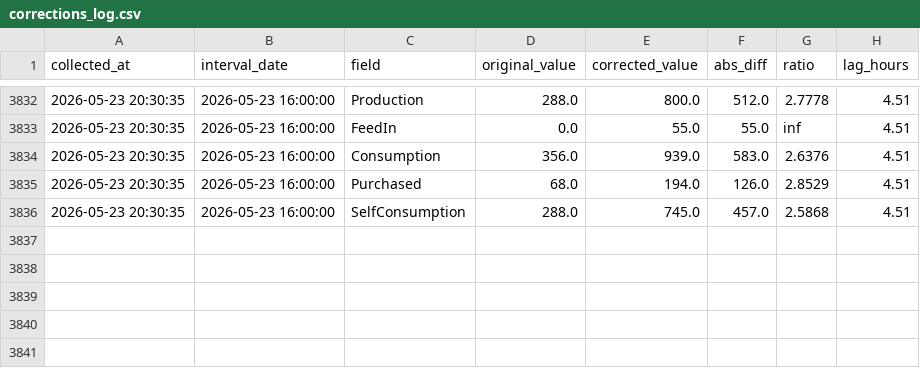
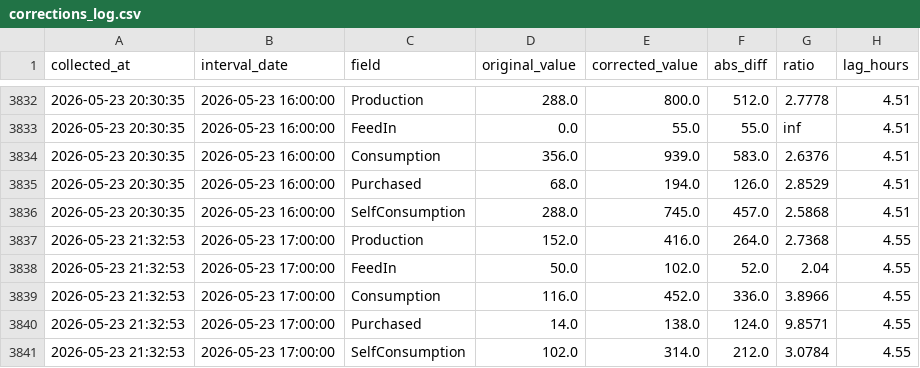
Before and after one commit to allison-dzubak/solar-data, a CSV file: corrections_log.csv, drawn as a sheet; only a part is shown, gaps mark what is left out.

```diff
--- a/corrections_log.csv
+++ b/corrections_log.csv
@@ -3836 +3836,6 @@ collected_at,interval_date,field,original_value,corrected_value,abs_diff,ratio,l
 2026-05-23 20:30:35,2026-05-23 16:00:00,SelfConsumption,288.0,745.0,457.0,2.5868,4.51
+2026-05-23 21:32:53,2026-05-23 17:00:00,Production,152.0,416.0,264.0,2.7368,4.55
+2026-05-23 21:32:53,2026-05-23 17:00:00,FeedIn,50.0,102.0,52.0,2.04,4.55
+2026-05-23 21:32:53,2026-05-23 17:00:00,Consumption,116.0,452.0,336.0,3.8966,4.55
+2026-05-23 21:32:53,2026-05-23 17:00:00,Purchased,14.0,138.0,124.0,9.8571,4.55
+2026-05-23 21:32:53,2026-05-23 17:00:00,SelfConsumption,102.0,314.0,212.0,3.0784,4.55
```
Also changed, not shown: 1 other file.
